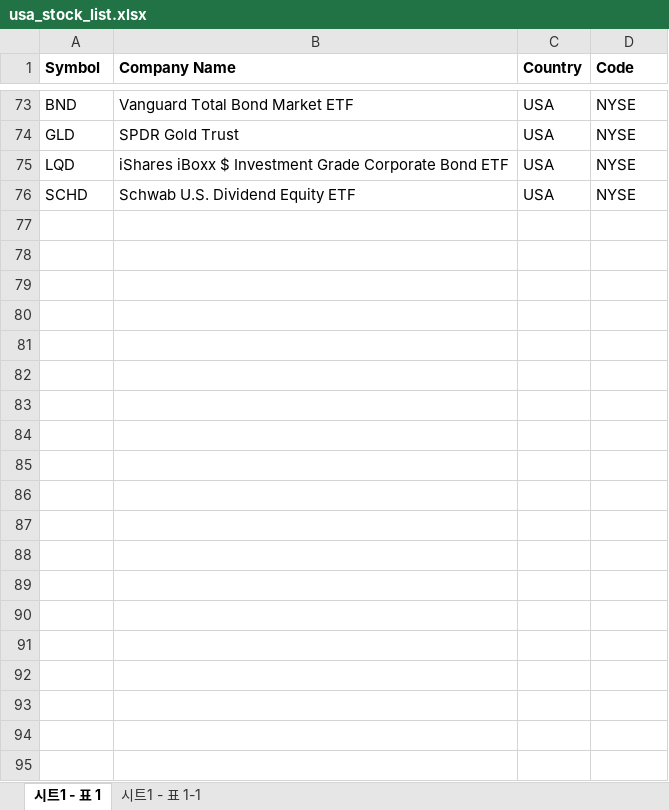
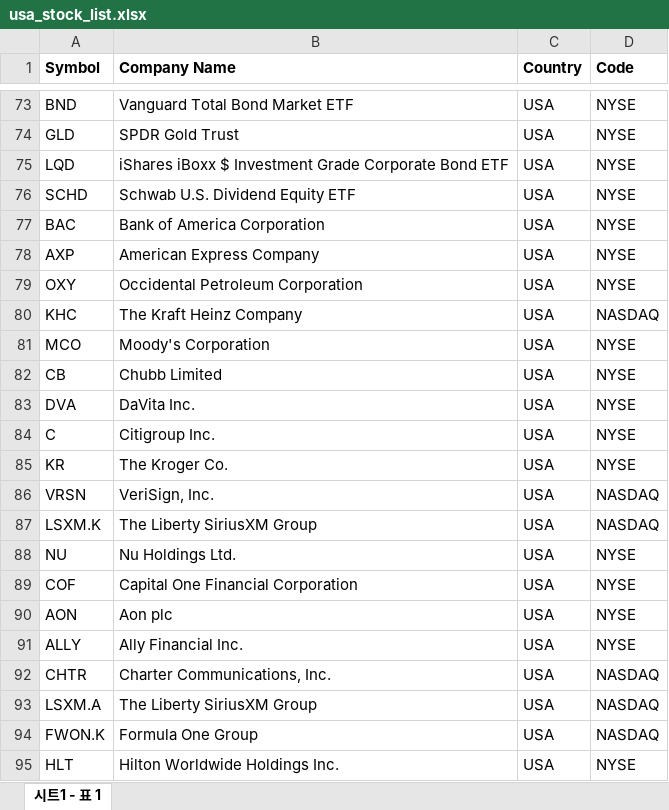
Before and after one commit to gentleGrow/frontend, an Excel workbook: backend/etc/file/usa_stock_list.xlsx, sheet 시트1 - 표 1, drawn as a sheet; only a part is shown, gaps mark what is left out; values as stored, in another font and other column widths than the file's, no borders; the diff covers the shown part only; the diff names each change by its address in the sheet, - before the commit and + after, or states it on an @@ line.

```diff
--- a/backend/etc/file/usa_stock_list.xlsx (sheet 시트1 - 표 1)
+++ b/backend/etc/file/usa_stock_list.xlsx (sheet 시트1 - 표 1)
-sheet tab: 시트1 - 표 1-1
+row 77: BAC | Bank of America Corporation | USA | NYSE
+row 78: AXP | American Express Company | USA | NYSE
+row 79: OXY | Occidental Petroleum Corporation | USA | NYSE
+row 80: KHC | The Kraft Heinz Company | USA | NASDAQ
+row 81: MCO | Moody's Corporation | USA | NYSE
+row 82: CB | Chubb Limited | USA | NYSE
+row 83: DVA | DaVita Inc. | USA | NYSE
+row 84: C | Citigroup Inc. | USA | NYSE
+row 85: KR | The Kroger Co. | USA | NYSE
+row 86: VRSN | VeriSign, Inc. | USA | NASDAQ
+row 87: LSXM.K | The Liberty SiriusXM Group | USA | NASDAQ
+row 88: NU | Nu Holdings Ltd. | USA | NYSE
+row 89: COF | Capital One Financial Corporation | USA | NYSE
+row 90: AON | Aon plc | USA | NYSE
+row 91: ALLY | Ally Financial Inc. | USA | NYSE
+row 92: CHTR | Charter Communications, Inc. | USA | NASDAQ
+row 93: LSXM.A | The Liberty SiriusXM Group | USA | NASDAQ
+row 94: FWON.K | Formula One Group | USA | NASDAQ
+row 95: HLT | Hilton Worldwide Holdings Inc. | USA | NYSE
```
Also changed, not shown: 65 added rows elsewhere in this sheet, 11 other files.
